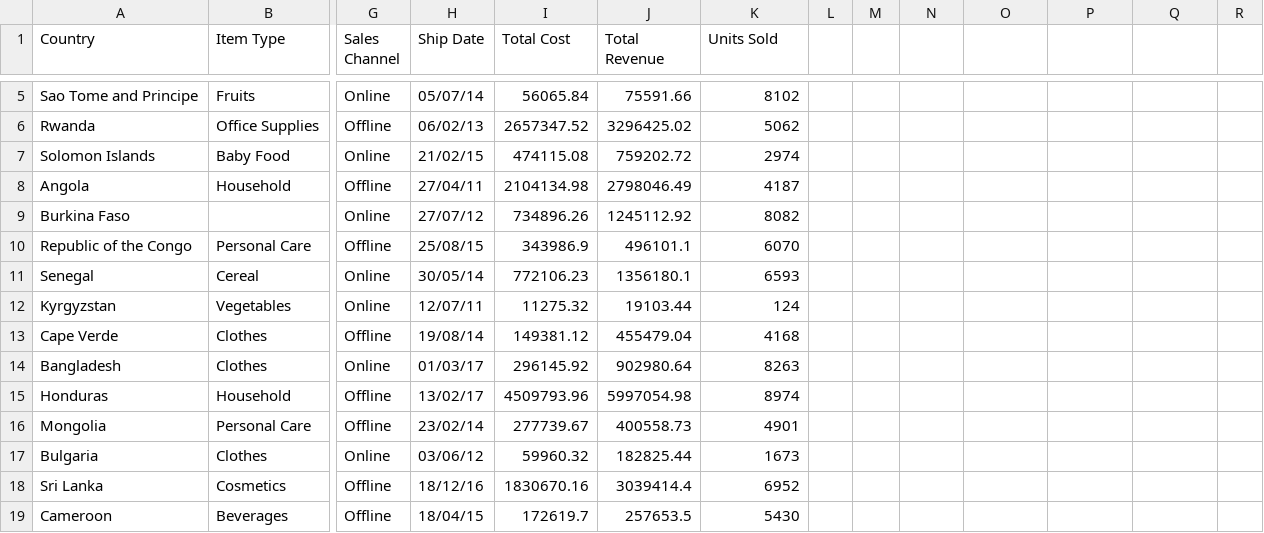
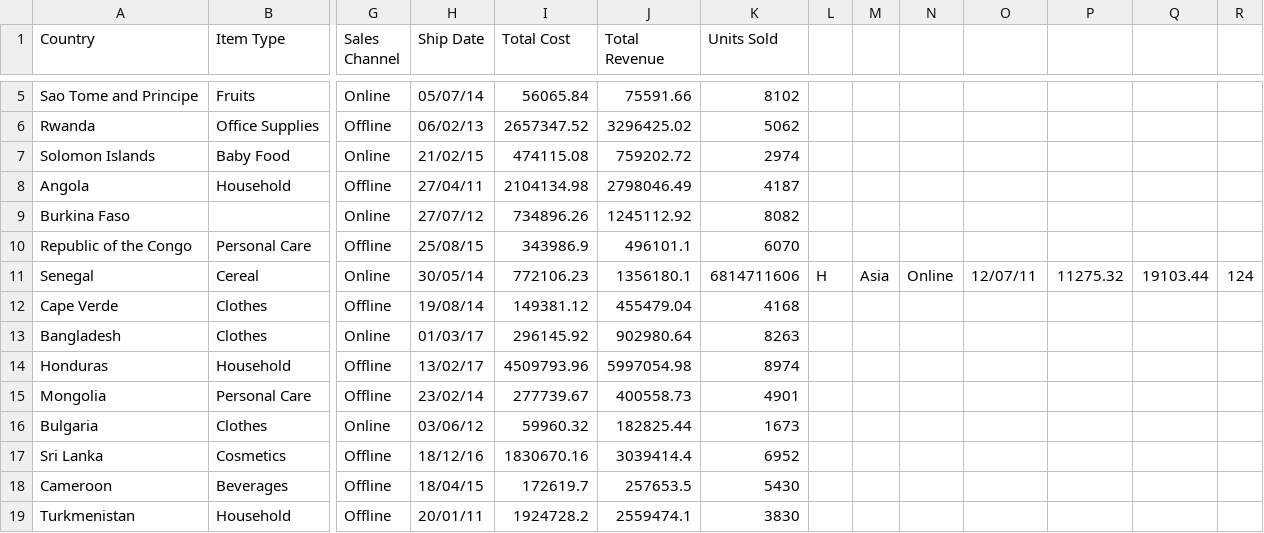
Before and after one commit to Alldyo/initugas, a CSV file: Amazon Sales data_Amazon Sales data(1).csv, drawn as a sheet; only a part is shown, gaps mark what is left out; the shorter side is filled out with more unchanged rows; rows hold the shown columns only; the diff names each change by its address in the sheet, - before the commit and + after, or states it on an @@ line.

Commit message:
Update Amazon Sales data_Amazon Sales data(1).csv
Ansel pepek

```diff
--- a/Amazon Sales data_Amazon Sales data(1).csv
+++ b/Amazon Sales data_Amazon Sales data(1).csv
-K11 (Units Sold): 6593
+K11 (Units Sold): 6814711606
-L11: (empty)
+L11: H
-M11: (empty)
+M11: Asia
-N11: (empty)
+N11: Online
-O11: (empty)
+O11: 12/07/11
-P11: (empty)
+P11: 11275.32
-Q11: (empty)
+Q11: 19103.44
-R11: (empty)
+R11: 124
-row 12: Kyrgyzstan | Vegetables | Online | 12/07/11 | 11275.32 | 19103.44 | 124
```
